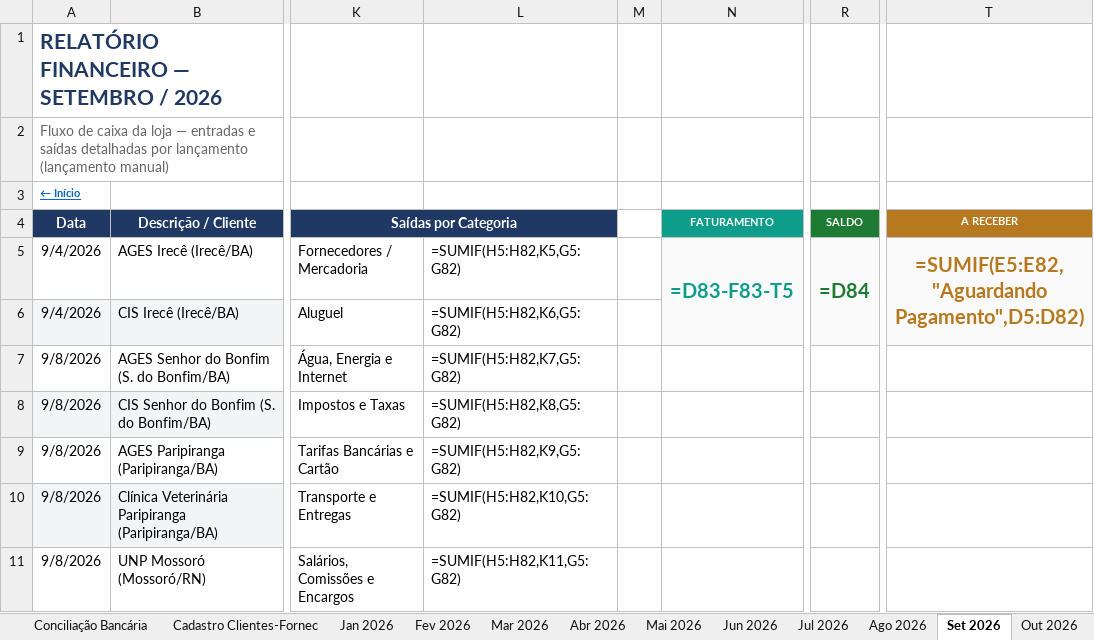
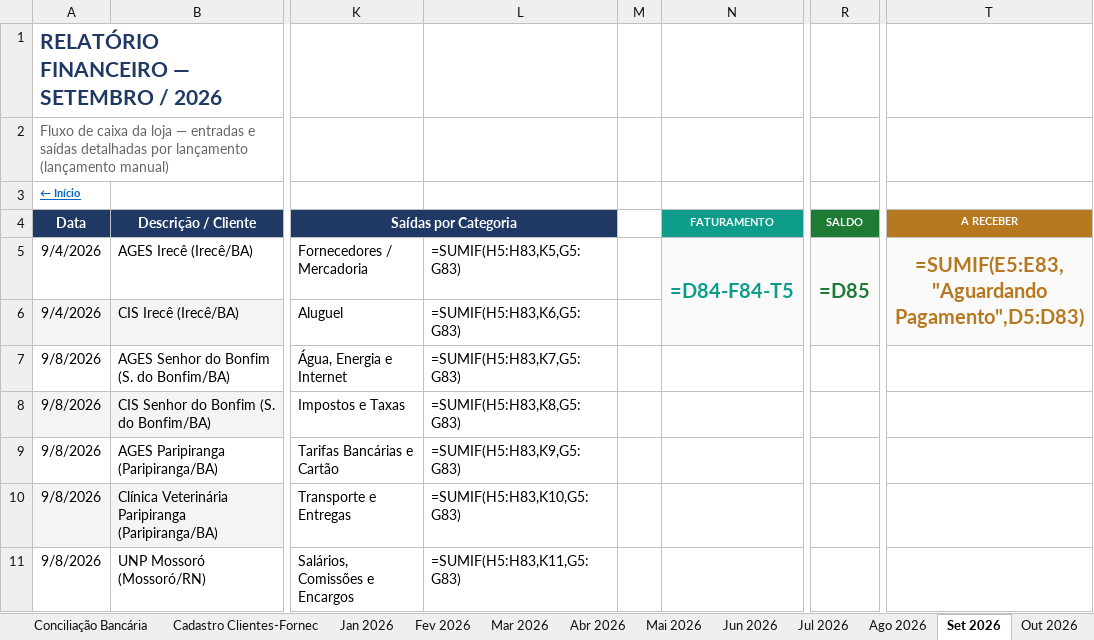
Before and after one commit to backupplanetaagua2025-hub/financeiro, an Excel workbook: Relatorio_Financeiro_2026.xlsx, sheet Set 2026, drawn as a sheet; only a part is shown, gaps mark what is left out; values as stored, in another font and other column widths than the file's, no borders; formulas without a stored value are shown as written; the diff covers the shown part only; the diff names each change by its address in the sheet, - before the commit and + after, or states it on an @@ line.

Commit message:
Add files via upload

```diff
--- a/Relatorio_Financeiro_2026.xlsx (sheet Set 2026)
+++ b/Relatorio_Financeiro_2026.xlsx (sheet Set 2026)
-L5: =SUMIF(H5:H82,K5,G5:G82)
+L5: =SUMIF(H5:H83,K5,G5:G83)
-N5 (FATURAMENTO): =D83-F83-T5
+N5 (FATURAMENTO): =D84-F84-T5
-R5 (SALDO): =D84
+R5 (SALDO): =D85
-T5 (A RECEBER): =SUMIF(E5:E82,"Aguardando Pagamento",D5:D82)
+T5 (A RECEBER): =SUMIF(E5:E83,"Aguardando Pagamento",D5:D83)
-L6: =SUMIF(H5:H82,K6,G5:G82)
+L6: =SUMIF(H5:H83,K6,G5:G83)
-L7: =SUMIF(H5:H82,K7,G5:G82)
+L7: =SUMIF(H5:H83,K7,G5:G83)
-L8: =SUMIF(H5:H82,K8,G5:G82)
+L8: =SUMIF(H5:H83,K8,G5:G83)
-L9: =SUMIF(H5:H82,K9,G5:G82)
+L9: =SUMIF(H5:H83,K9,G5:G83)
-L10: =SUMIF(H5:H82,K10,G5:G82)
+L10: =SUMIF(H5:H83,K10,G5:G83)
-L11: =SUMIF(H5:H82,K11,G5:G82)
+L11: =SUMIF(H5:H83,K11,G5:G83)
```
Also changed, not shown: 1 added row and 10 edited cells elsewhere in this sheet, sheet Contas a Pagar e Receber.
